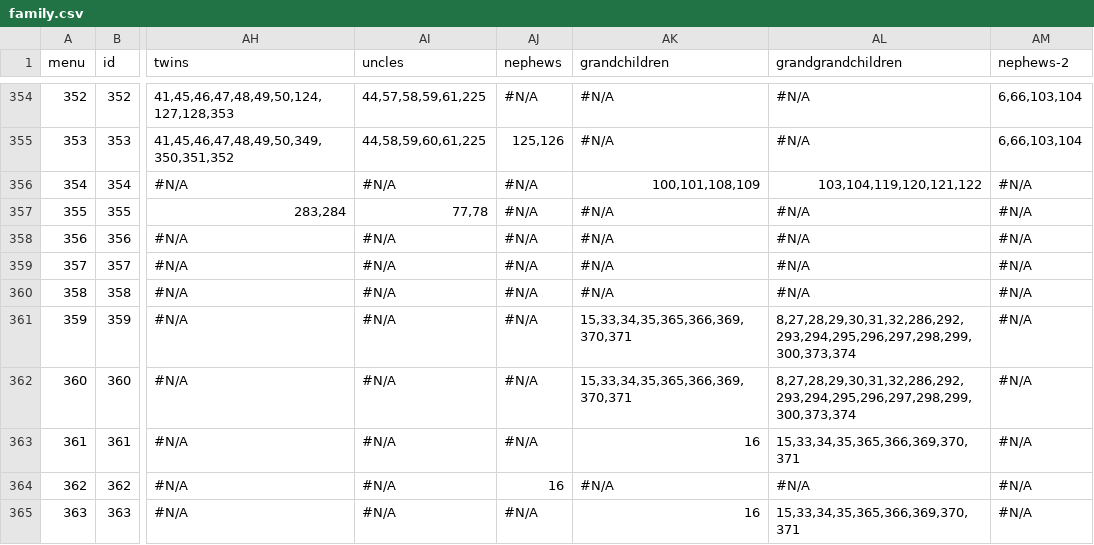
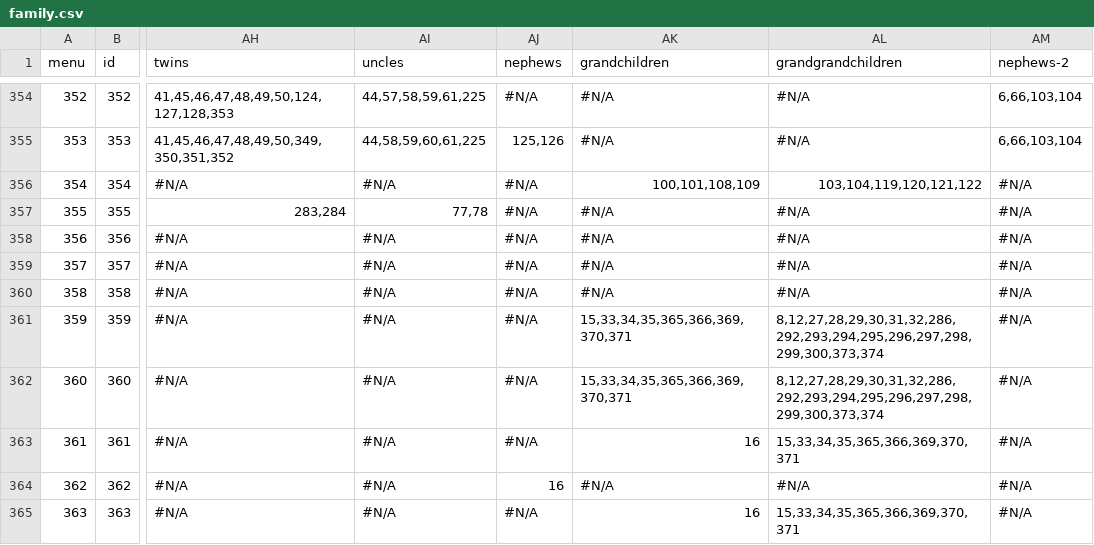
Before and after one commit to Itzamna/family, a CSV file: _data/family.csv, drawn as a sheet; only a part is shown, gaps mark what is left out; the diff covers the shown part only; the diff names each change by its address in the sheet, - before the commit and + after, or states it on an @@ line.

```diff
--- a/_data/family.csv
+++ b/_data/family.csv
-AL361:AL362 (grandgrandchildren): 8,27,28,29,30,31,32,286,292,293,294,295,296,297,298,299,300,373,374
+AL361:AL362 (grandgrandchildren): 8,12,27,28,29,30,31,32,286,292,293,294,295,296,297,298,299,300,373,374
```
Also changed, not shown: 92 edited cells elsewhere in this file, 52 other files.
